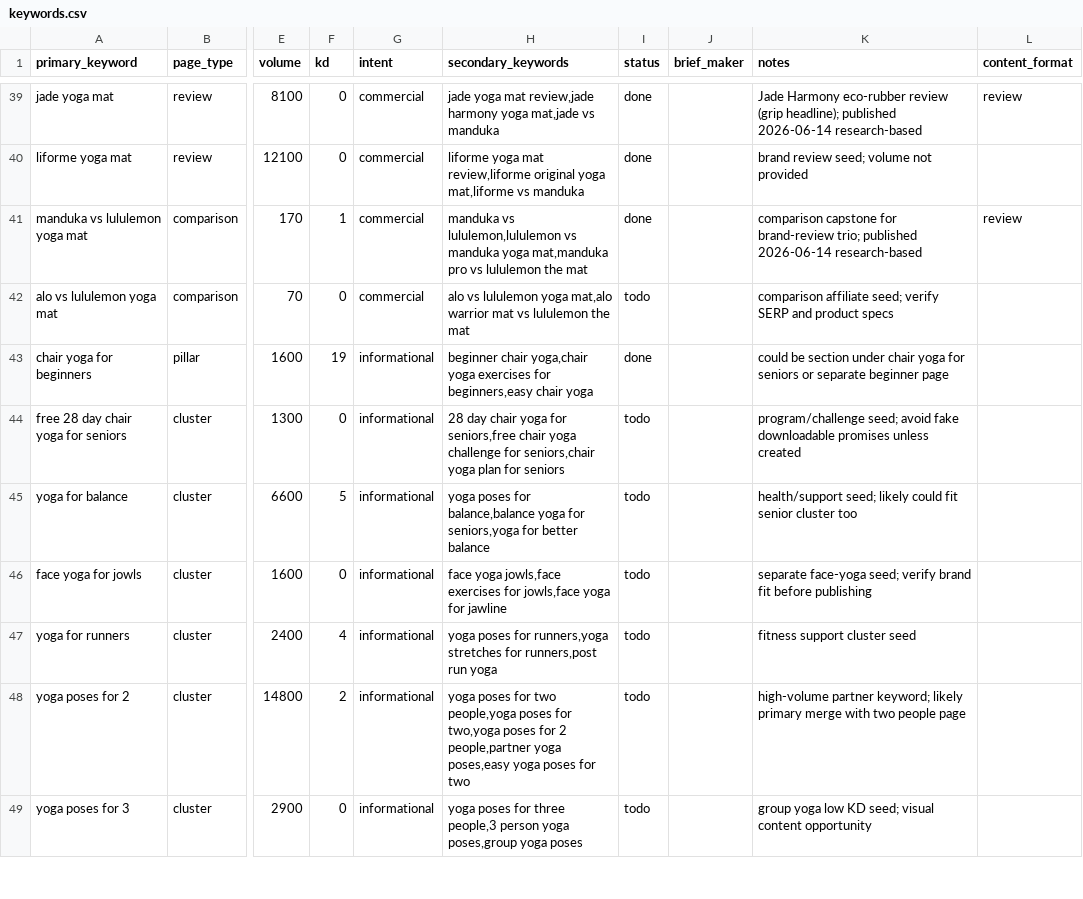
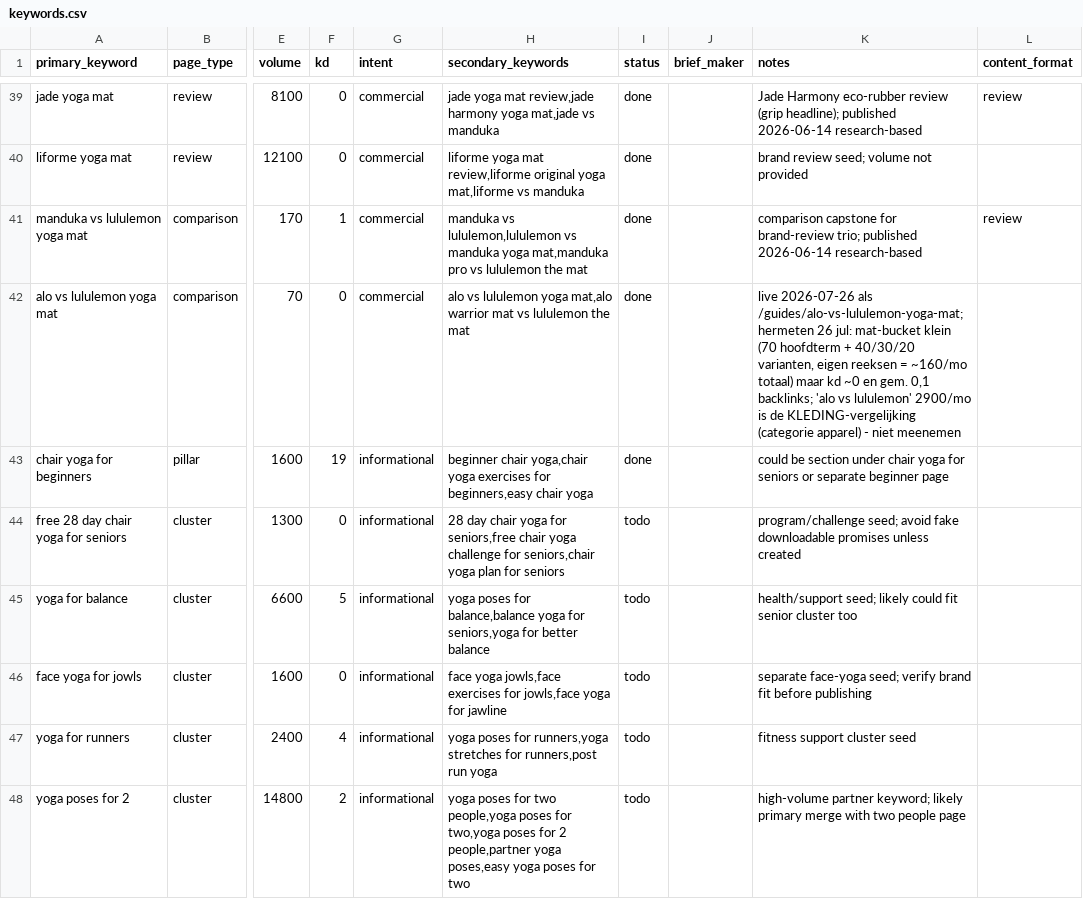
Before and after one commit to MarvinNL046/theyogasensei, a CSV file: keywords.csv, drawn as a sheet; only a part is shown, gaps mark what is left out; the shorter side is filled out with more unchanged rows; the diff names each change by its address in the sheet, - before the commit and + after, or states it on an @@ line.

```diff
--- a/keywords.csv
+++ b/keywords.csv
-I42 (status): todo
+I42 (status): done
-K42 (notes): comparison affiliate seed; verify SERP and product specs
+K42 (notes): live 2026-07-26 als /guides/alo-vs-lululemon-yoga-mat; hermeten 26 jul: mat-bucket klein (70 hoofdterm + 40/30/20 varianten, eigen reeksen = ~160/mo totaal) maar kd ~0 en gem. 0,1 backlinks; 'alo vs lululemon' 2900/mo is de KLEDING-vergelijking (categorie apparel) - niet meenemen
```
Also changed, not shown: 17 other files.
